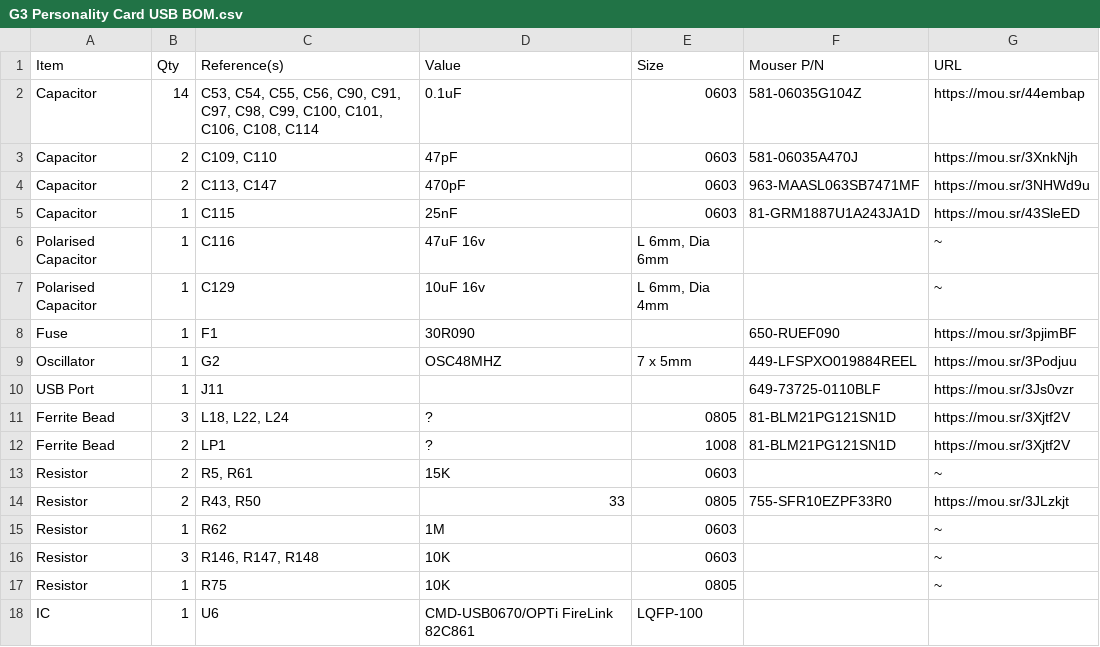
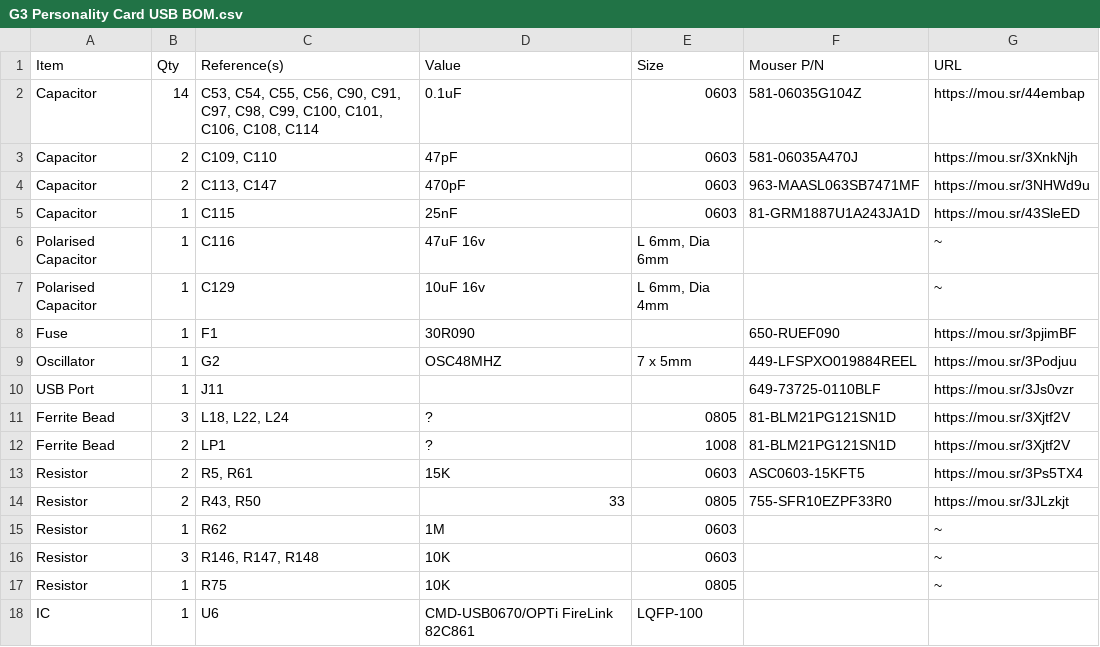
Before and after one commit to croissantking/G3-Personality-Card-USB, a CSV file: G3 Personality Card USB BOM.csv, drawn as a sheet.

Commit message:
Update G3 Personality Card USB BOM.csv

```diff
--- a/G3 Personality Card USB BOM.csv
+++ b/G3 Personality Card USB BOM.csv
@@ -12,3 +12,3 @@
 "Ferrite Bead","2","LP1","?","1008","81-BLM21PG121SN1D","https://mou.sr/3Xjtf2V"
-"Resistor","2","R5, R61","15K","0603","","~"
+"Resistor","2","R5, R61","15K","0603","ASC0603-15KFT5","https://mou.sr/3Ps5TX4"
 "Resistor","2","R43, R50","33","0805","755-SFR10EZPF33R0","https://mou.sr/3JLzkjt"
```
